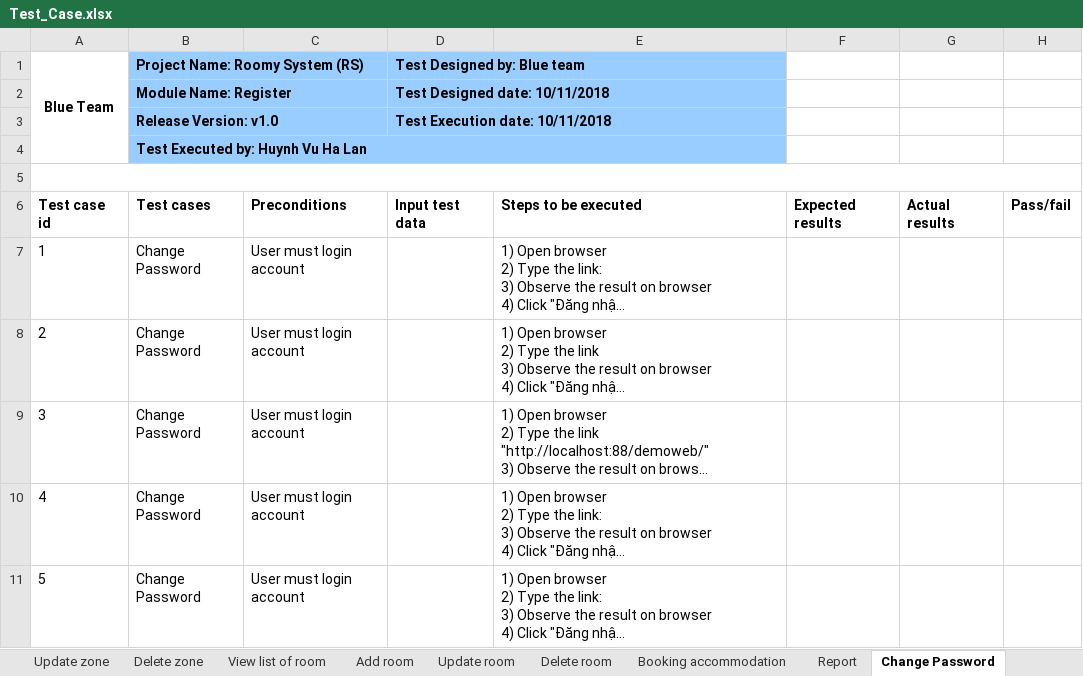
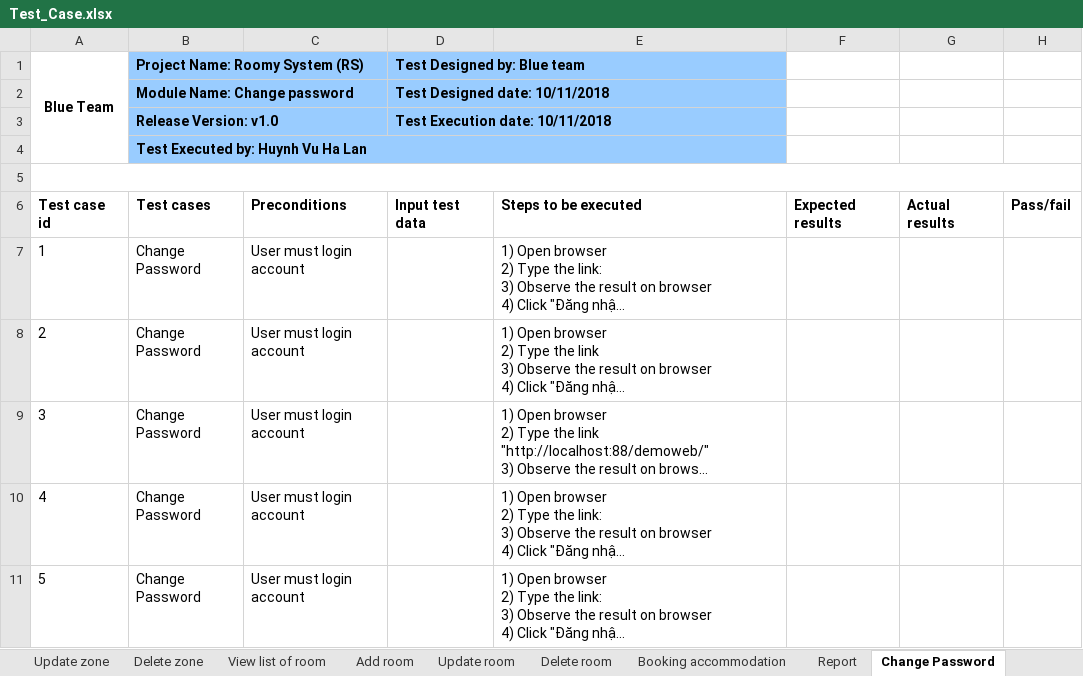
Before and after one commit to quocle28297/Captone1, an Excel workbook: Document/7.Testing/Test_Case.xlsx, sheet Change Password, drawn as a sheet; long unchanged cells end in …; values as stored, in another font and other column widths than the file's, no borders; the diff names each change by its address in the sheet, - before the commit and + after, or states it on an @@ line.

```diff
--- a/Document/7.Testing/Test_Case.xlsx (sheet Change Password)
+++ b/Document/7.Testing/Test_Case.xlsx (sheet Change Password)
-B2 (Project Name: Roomy System (RS)): Module Name: Register
+B2 (Project Name: Roomy System (RS)): Module Name: Change password
```
Also changed, not shown: sheet Report, sheet View accomodation, sheet Update Information, other sheet tabs.
